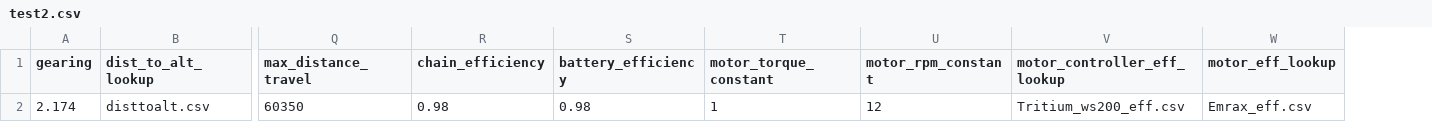
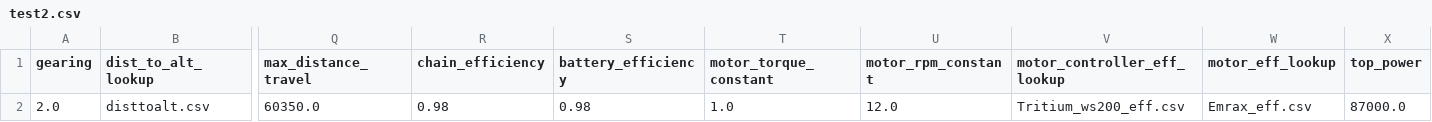
Before and after one commit to polbrod/Simba, a CSV file: Deployment Package/test_in/test2.csv, drawn as a sheet; only a part is shown, gaps mark what is left out; removed rows and columns are numbered as before the commit, all else as after; rows hold the shown columns only; the diff names each change by its address in the sheet, - before the commit and + after, or states it on an @@ line.

```diff
--- a/Deployment Package/test_in/test2.csv
+++ b/Deployment Package/test_in/test2.csv
+column X (top_power), empty
-row 2: 2.174 | disttoalt.csv | 60350 | 0.98 | 0.98 | 1 | 12 | Tritium_ws200_eff.csv | Emrax_eff.csv
+row 2: 2.0 | disttoalt.csv | 60350.0 | 0.98 | 0.98 | 1.0 | 12.0 | Tritium_ws200_eff.csv | Emrax_eff.csv | 87000.0
```
Also changed, not shown: Deployment Package/test_in/IOM_check.csv, Full Package/test_in/IOM_check.csv, 13 other files.
